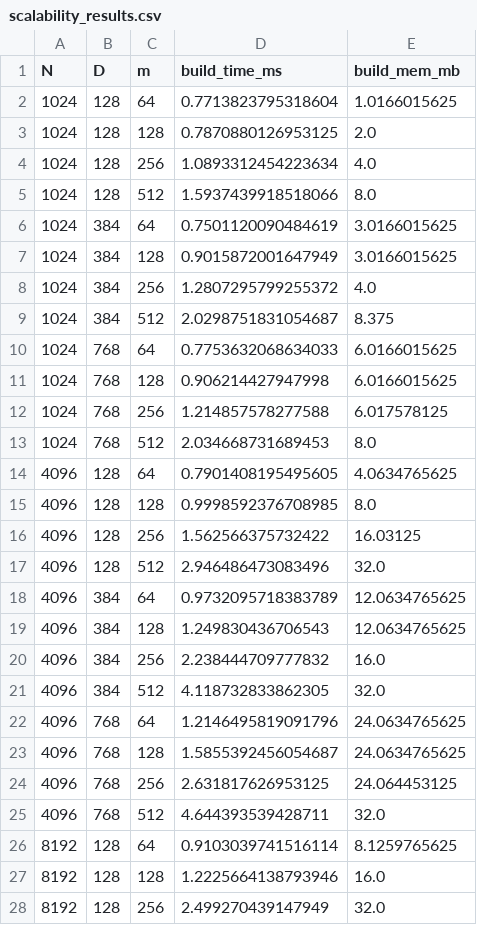
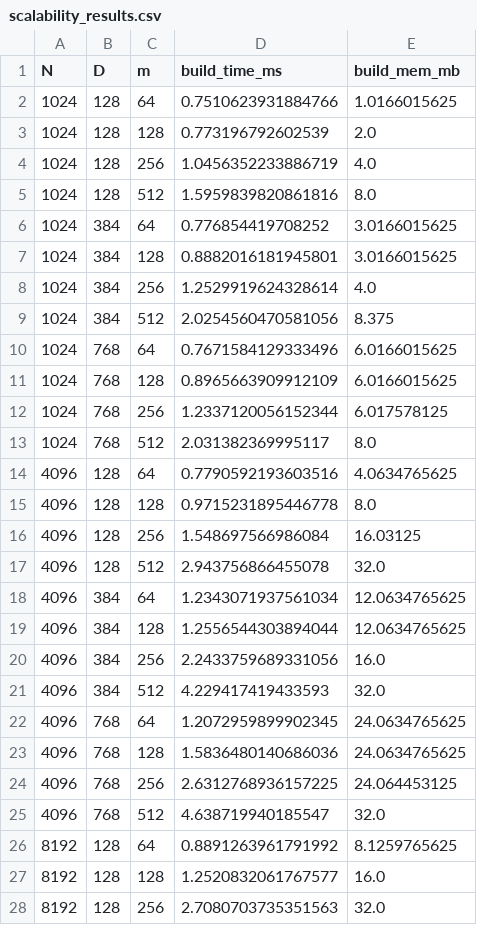
Before and after one commit to Emergenics/helios_embed, a CSV file: benchmark_outputs/scalability_results.csv, drawn as a sheet; only a part is shown; the diff covers the shown part only.

Commit message:
Helios.Embed build() speedup; Ash GEMM applied

```diff
--- a/benchmark_outputs/scalability_results.csv
+++ b/benchmark_outputs/scalability_results.csv
@@ -1,28 +1,28 @@
 N,D,m,build_time_ms,build_mem_mb
-1024,128,64,0.7713823795318604,1.0166015625
-1024,128,128,0.7870880126953125,2.0
-1024,128,256,1.0893312454223634,4.0
-1024,128,512,1.5937439918518066,8.0
-1024,384,64,0.7501120090484619,3.0166015625
-1024,384,128,0.9015872001647949,3.0166015625
-1024,384,256,1.2807295799255372,4.0
-1024,384,512,2.0298751831054687,8.375
-1024,768,64,0.7753632068634033,6.0166015625
-1024,768,128,0.906214427947998,6.0166015625
-1024,768,256,1.214857578277588,6.017578125
-1024,768,512,2.034668731689453,8.0
-4096,128,64,0.7901408195495605,4.0634765625
-4096,128,128,0.9998592376708985,8.0
-4096,128,256,1.562566375732422,16.03125
-4096,128,512,2.946486473083496,32.0
-4096,384,64,0.9732095718383789,12.0634765625
-4096,384,128,1.249830436706543,12.0634765625
-4096,384,256,2.238444709777832,16.0
-4096,384,512,4.118732833862305,32.0
-4096,768,64,1.2146495819091796,24.0634765625
-4096,768,128,1.5855392456054687,24.0634765625
-4096,768,256,2.631817626953125,24.064453125
-4096,768,512,4.644393539428711,32.0
-8192,128,64,0.9103039741516114,8.1259765625
-8192,128,128,1.2225664138793946,16.0
-8192,128,256,2.499270439147949,32.0
+1024,128,64,0.7510623931884766,1.0166015625
+1024,128,128,0.773196792602539,2.0
+1024,128,256,1.0456352233886719,4.0
+1024,128,512,1.5959839820861816,8.0
+1024,384,64,0.776854419708252,3.0166015625
+1024,384,128,0.8882016181945801,3.0166015625
+1024,384,256,1.2529919624328614,4.0
+1024,384,512,2.0254560470581056,8.375
+1024,768,64,0.7671584129333496,6.0166015625
+1024,768,128,0.8965663909912109,6.0166015625
+1024,768,256,1.2337120056152344,6.017578125
+1024,768,512,2.031382369995117,8.0
+4096,128,64,0.7790592193603516,4.0634765625
+4096,128,128,0.9715231895446778,8.0
+4096,128,256,1.548697566986084,16.03125
+4096,128,512,2.943756866455078,32.0
+4096,384,64,1.2343071937561034,12.0634765625
+4096,384,128,1.2556544303894044,12.0634765625
+4096,384,256,2.2433759689331056,16.0
+4096,384,512,4.229417419433593,32.0
+4096,768,64,1.2072959899902345,24.0634765625
+4096,768,128,1.5836480140686036,24.0634765625
+4096,768,256,2.6312768936157225,24.064453125
+4096,768,512,4.638719940185547,32.0
+8192,128,64,0.8891263961791992,8.1259765625
+8192,128,128,1.2520832061767577,16.0
+8192,128,256,2.7080703735351563,32.0
```
Also changed, not shown: 33 edited cells elsewhere in this file, 11 other files.
